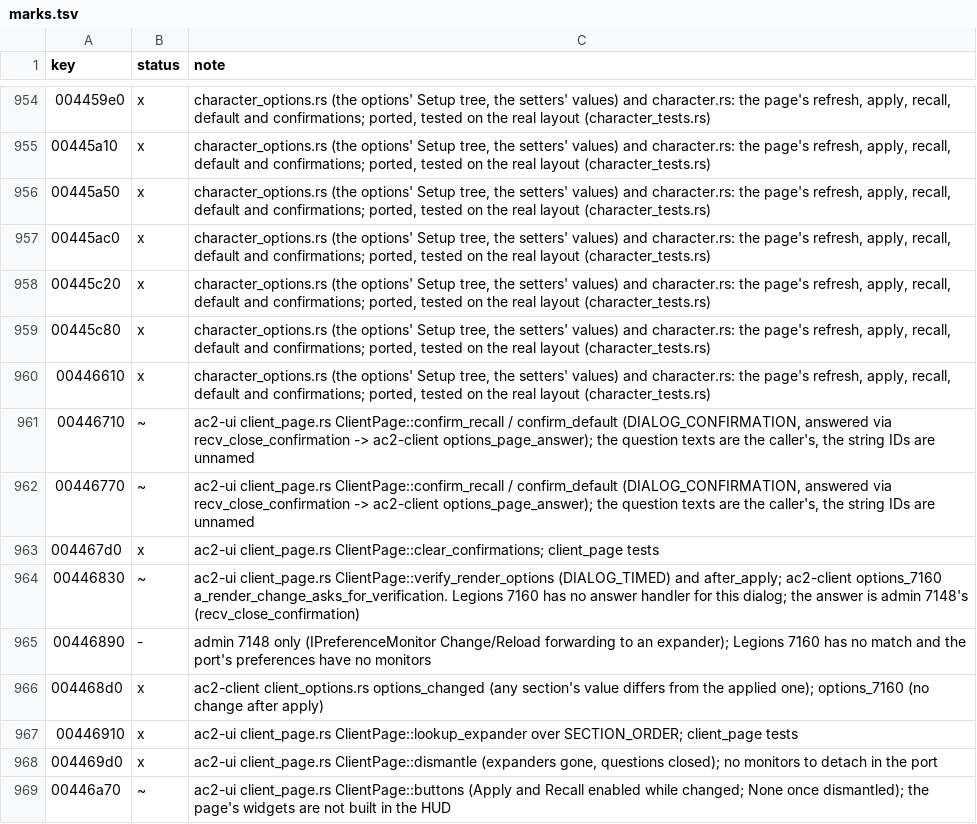
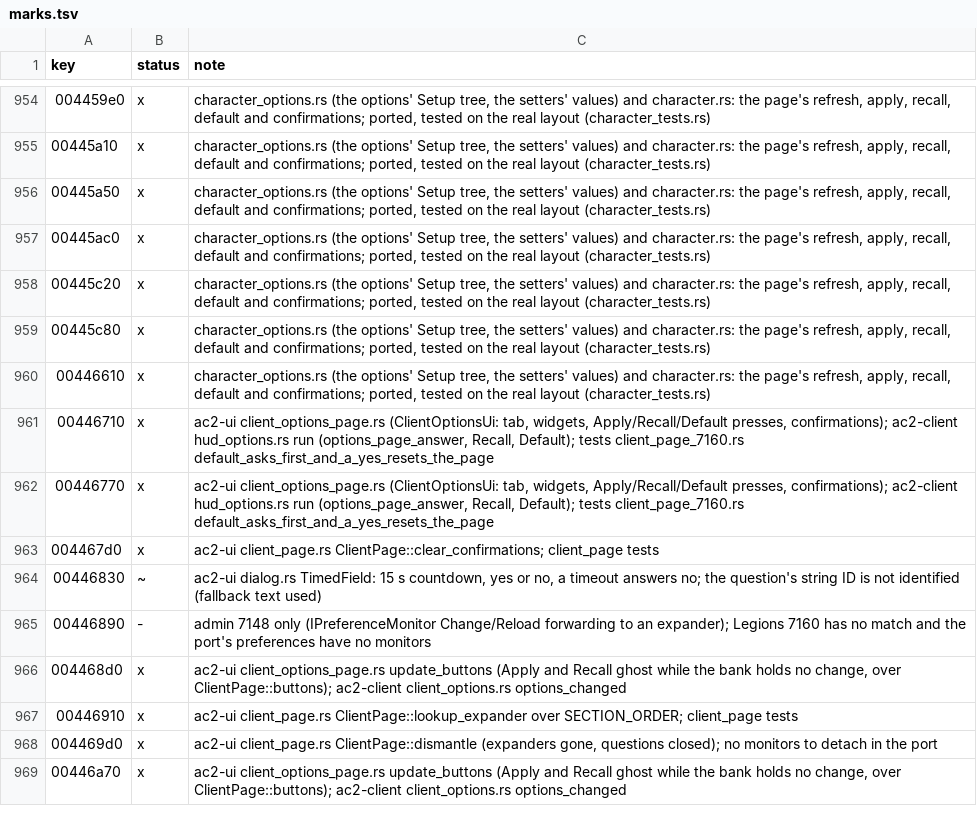
Before and after one commit to CrimsonMage/AC2_Rusted, a TSV file: docs/retail-catalog/marks.tsv, drawn as a sheet; only a part is shown, gaps mark what is left out; the diff covers the shown part only.

Commit message:
ac2-client, ac2-ui: the client options page works from the option panel
- ac2-ui: ClientOptionsUi builds the ClientPage rows from the preference bank under
  retail's labels (pref label table, key-name fallback), with Apply, Recall and Default
  wired; Default and Recall ask first; a display (Rendering 0x4000000B) change waits for a
  timed verification and only a yes applies it. Dialogs gain a 15 s timed question that
  times out as no.
- ac2-client: OptionsPages hooks the page into the HUD (option panel, tables, messages,
  confirmations). Applied values reach the scene (draw and frill distances via
  SceneOptions), the sound volumes, and the camera. FullScreen changes the window only
  after a verified display change. Character and chat pages are hooked in.
- ac2-smartbox: CameraManager::apply_prefs takes the camera preferences.
- docs/retail-catalog: rows marked done or partial with notes.

Known gaps: D3D-only options are stored but not applied; the window is windowed by default.

```diff
--- a/docs/retail-catalog/marks.tsv
+++ b/docs/retail-catalog/marks.tsv
@@ -960,10 +960,10 @@ key	status	note
 00446610	x	character_options.rs (the options' Setup tree, the setters' values) and character.rs: the page's refresh, apply, recall, default and confirmations; ported, tested on the real layout (character_tests.rs)
-00446710	~	ac2-ui client_page.rs ClientPage::confirm_recall / confirm_default (DIALOG_CONFIRMATION, answered via recv_close_confirmation -> ac2-client options_page_answer); the question texts are the caller's, the string IDs are unnamed
-00446770	~	ac2-ui client_page.rs ClientPage::confirm_recall / confirm_default (DIALOG_CONFIRMATION, answered via recv_close_confirmation -> ac2-client options_page_answer); the question texts are the caller's, the string IDs are unnamed
+00446710	x	ac2-ui client_options_page.rs (ClientOptionsUi: tab, widgets, Apply/Recall/Default presses, confirmations); ac2-client hud_options.rs run (options_page_answer, Recall, Default); tests client_page_7160.rs default_asks_first_and_a_yes_resets_the_page
+00446770	x	ac2-ui client_options_page.rs (ClientOptionsUi: tab, widgets, Apply/Recall/Default presses, confirmations); ac2-client hud_options.rs run (options_page_answer, Recall, Default); tests client_page_7160.rs default_asks_first_and_a_yes_resets_the_page
 004467d0	x	ac2-ui client_page.rs ClientPage::clear_confirmations; client_page tests
-00446830	~	ac2-ui client_page.rs ClientPage::verify_render_options (DIALOG_TIMED) and after_apply; ac2-client options_7160 a_render_change_asks_for_verification. Legions 7160 has no answer handler for this dialog; the answer is admin 7148's (recv_close_confirmation)
+00446830	~	ac2-ui dialog.rs TimedField: 15 s countdown, yes or no, a timeout answers no; the question's string ID is not identified (fallback text used)
 00446890	-	admin 7148 only (IPreferenceMonitor Change/Reload forwarding to an expander); Legions 7160 has no match and the port's preferences have no monitors
-004468d0	x	ac2-client client_options.rs options_changed (any section's value differs from the applied one); options_7160 (no change after apply)
+004468d0	x	ac2-ui client_options_page.rs update_buttons (Apply and Recall ghost while the bank holds no change, over ClientPage::buttons); ac2-client client_options.rs options_changed
 00446910	x	ac2-ui client_page.rs ClientPage::lookup_expander over SECTION_ORDER; client_page tests
 004469d0	x	ac2-ui client_page.rs ClientPage::dismantle (expanders gone, questions closed); no monitors to detach in the port
-00446a70	~	ac2-ui client_page.rs ClientPage::buttons (Apply and Recall enabled while changed; None once dismantled); the page's widgets are not built in the HUD
+00446a70	x	ac2-ui client_options_page.rs update_buttons (Apply and Recall ghost while the bank holds no change, over ClientPage::buttons); ac2-client client_options.rs options_changed
```
Also changed, not shown: 3 added rows and 15 edited cells elsewhere in this file, 29 other files.
